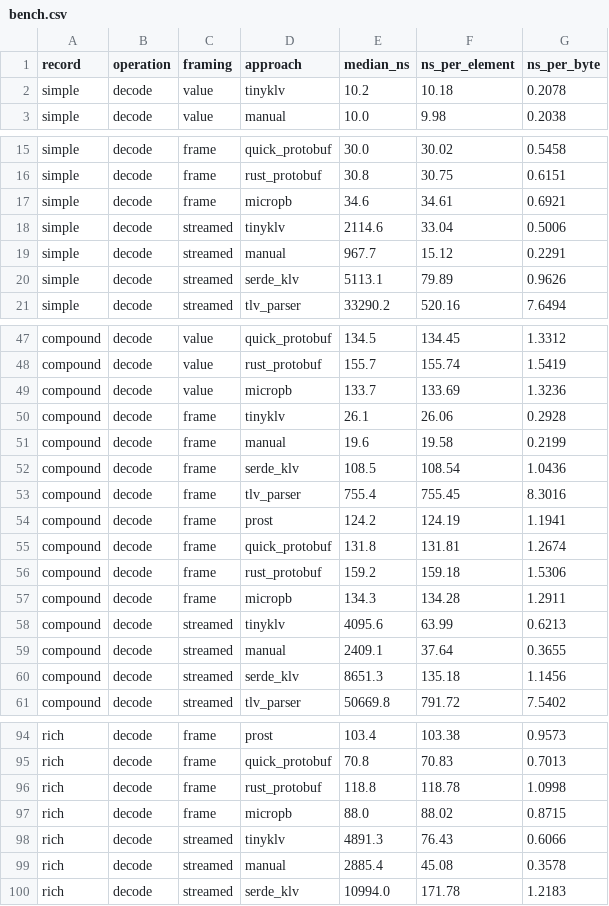
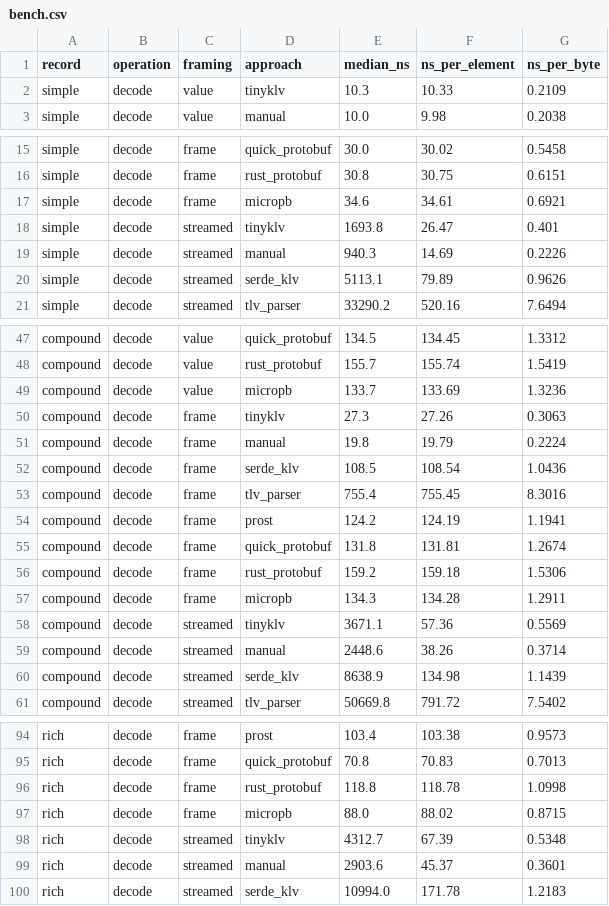
Before and after one commit to arpadav/tinyklv, a CSV file: benches/bench.csv, drawn as a sheet; only a part is shown, gaps mark what is left out; the diff covers the shown part only.

Commit message:
benches: update record suite, refreshed plots

```diff
--- a/benches/bench.csv
+++ b/benches/bench.csv
@@ -1,3 +1,3 @@
 record,operation,framing,approach,median_ns,ns_per_element,ns_per_byte
-simple,decode,value,tinyklv,10.2,10.18,0.2078
+simple,decode,value,tinyklv,10.3,10.33,0.2109
 simple,decode,value,manual,10.0,9.98,0.2038
@@ -17,4 +17,4 @@ simple,decode,frame,rust_protobuf,30.8,30.75,0.6151
 simple,decode,frame,micropb,34.6,34.61,0.6921
-simple,decode,streamed,tinyklv,2114.6,33.04,0.5006
-simple,decode,streamed,manual,967.7,15.12,0.2291
+simple,decode,streamed,tinyklv,1693.8,26.47,0.401
+simple,decode,streamed,manual,940.3,14.69,0.2226
 simple,decode,streamed,serde_klv,5113.1,79.89,0.9626
@@ -49,4 +49,4 @@ compound,decode,value,rust_protobuf,155.7,155.74,1.5419
 compound,decode,value,micropb,133.7,133.69,1.3236
-compound,decode,frame,tinyklv,26.1,26.06,0.2928
-compound,decode,frame,manual,19.6,19.58,0.2199
+compound,decode,frame,tinyklv,27.3,27.26,0.3063
+compound,decode,frame,manual,19.8,19.79,0.2224
 compound,decode,frame,serde_klv,108.5,108.54,1.0436
@@ -57,5 +57,5 @@ compound,decode,frame,rust_protobuf,159.2,159.18,1.5306
 compound,decode,frame,micropb,134.3,134.28,1.2911
-compound,decode,streamed,tinyklv,4095.6,63.99,0.6213
-compound,decode,streamed,manual,2409.1,37.64,0.3655
-compound,decode,streamed,serde_klv,8651.3,135.18,1.1456
+compound,decode,streamed,tinyklv,3671.1,57.36,0.5569
+compound,decode,streamed,manual,2448.6,38.26,0.3714
+compound,decode,streamed,serde_klv,8638.9,134.98,1.1439
 compound,decode,streamed,tlv_parser,50669.8,791.72,7.5402
@@ -97,4 +97,4 @@ rich,decode,frame,rust_protobuf,118.8,118.78,1.0998
 rich,decode,frame,micropb,88.0,88.02,0.8715
-rich,decode,streamed,tinyklv,4891.3,76.43,0.6066
-rich,decode,streamed,manual,2885.4,45.08,0.3578
+rich,decode,streamed,tinyklv,4312.7,67.39,0.5348
+rich,decode,streamed,manual,2903.6,45.37,0.3601
 rich,decode,streamed,serde_klv,10994.0,171.78,1.2183
```
Also changed, not shown: 29 edited cells elsewhere in this file, 7 other files.
